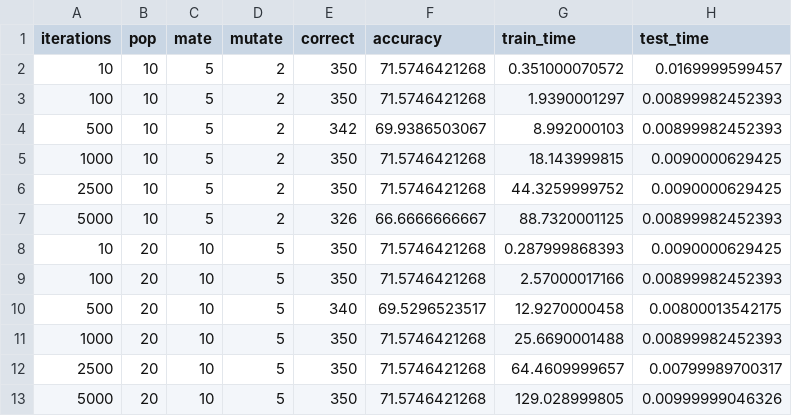
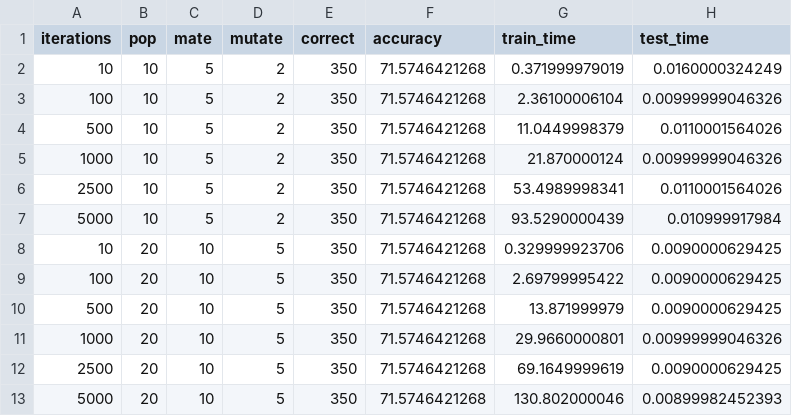
Before and after one commit to BradHudson/assignment1, a CSV file: Assignment2/Results/NN/GA_Validate.csv, drawn as a sheet; only a part is shown; the diff covers the shown part only.

```diff
--- a/Assignment2/Results/NN/GA_Validate.csv
+++ b/Assignment2/Results/NN/GA_Validate.csv
@@ -1,13 +1,13 @@
 iterations,pop,mate,mutate,correct,accuracy,train_time,test_time
-10,10,5,2,350,71.5746421268,0.351000070572,0.0169999599457
-100,10,5,2,350,71.5746421268,1.9390001297,0.00899982452393
-500,10,5,2,342,69.9386503067,8.992000103,0.00899982452393
-1000,10,5,2,350,71.5746421268,18.143999815,0.0090000629425
-2500,10,5,2,350,71.5746421268,44.3259999752,0.0090000629425
-5000,10,5,2,326,66.6666666667,88.7320001125,0.00899982452393
-10,20,10,5,350,71.5746421268,0.287999868393,0.0090000629425
-100,20,10,5,350,71.5746421268,2.57000017166,0.00899982452393
-500,20,10,5,340,69.5296523517,12.9270000458,0.00800013542175
-1000,20,10,5,350,71.5746421268,25.6690001488,0.00899982452393
-2500,20,10,5,350,71.5746421268,64.4609999657,0.00799989700317
-5000,20,10,5,350,71.5746421268,129.028999805,0.00999999046326
+10,10,5,2,350,71.5746421268,0.371999979019,0.0160000324249
+100,10,5,2,350,71.5746421268,2.36100006104,0.00999999046326
+500,10,5,2,350,71.5746421268,11.0449998379,0.0110001564026
+1000,10,5,2,350,71.5746421268,21.870000124,0.00999999046326
+2500,10,5,2,350,71.5746421268,53.4989998341,0.0110001564026
+5000,10,5,2,350,71.5746421268,93.5290000439,0.010999917984
+10,20,10,5,350,71.5746421268,0.329999923706,0.0090000629425
+100,20,10,5,350,71.5746421268,2.69799995422,0.0090000629425
+500,20,10,5,350,71.5746421268,13.871999979,0.0090000629425
+1000,20,10,5,350,71.5746421268,29.9660000801,0.00999999046326
+2500,20,10,5,350,71.5746421268,69.1649999619,0.0090000629425
+5000,20,10,5,350,71.5746421268,130.802000046,0.00899982452393
```
Also changed, not shown: 56 edited cells elsewhere in this file, Assignment2/Results/NN/GA_Test.csv, Assignment2/Results/NN/GA_Train.csv, 13 other files.
